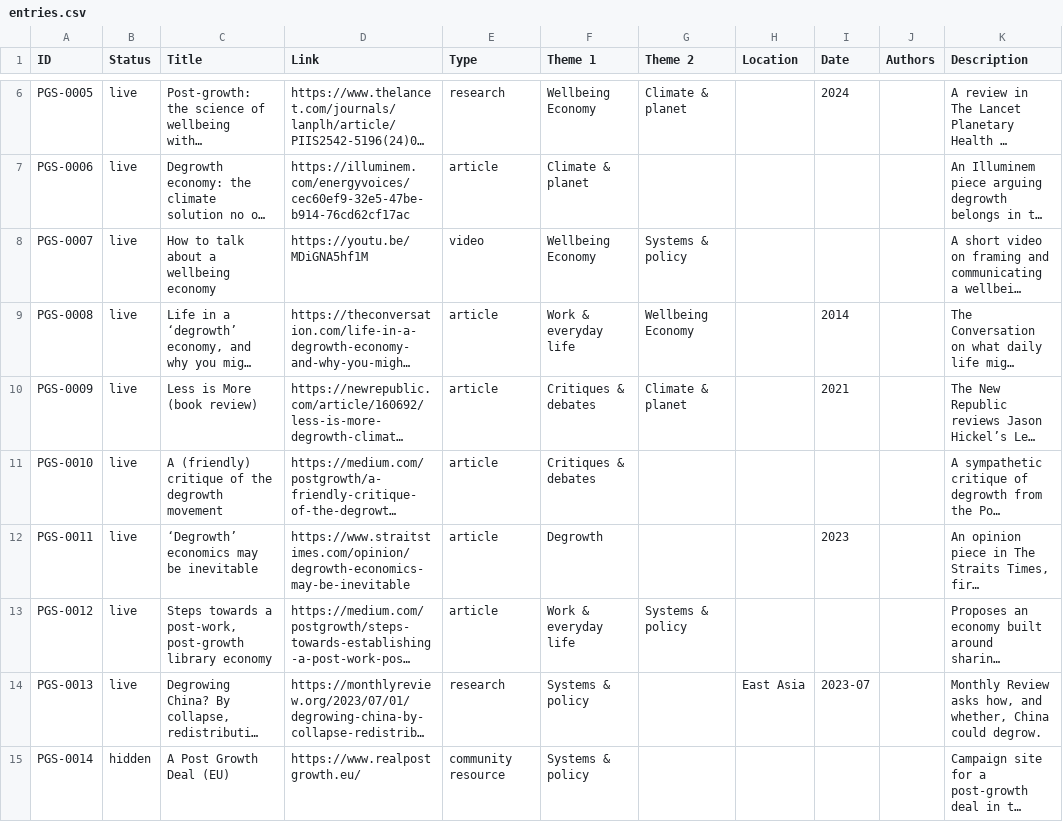
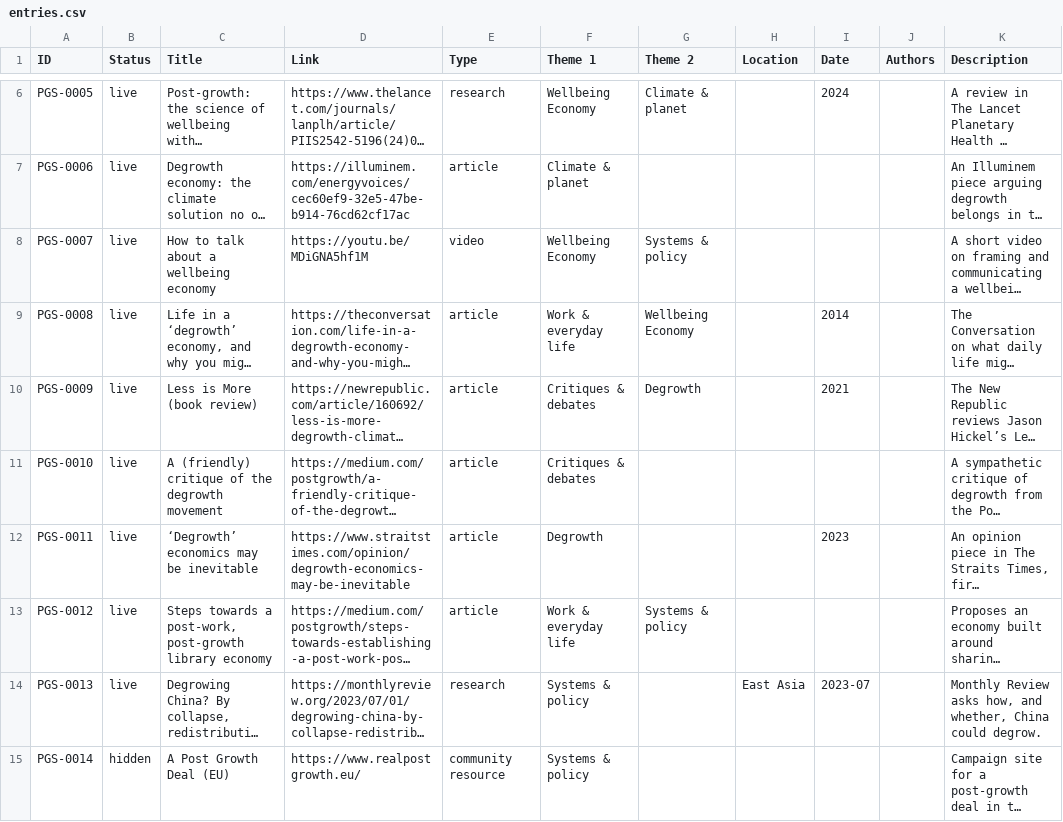
Before and after one commit to postgrowthsg/postgrowthsg.github.io, a CSV file: data/entries.csv, drawn as a sheet; only a part is shown, gaps mark what is left out; long unchanged cells end in …; the diff covers the shown part only; the diff names each change by its address in the sheet, - before the commit and + after, or states it on an @@ line.

```diff
--- a/data/entries.csv
+++ b/data/entries.csv
-G10 (Theme 2): Climate & planet
+G10 (Theme 2): Degrowth
```
Also changed, not shown: 1 added row and 1 edited cell elsewhere in this file, data/cards.csv, 1 other file.
